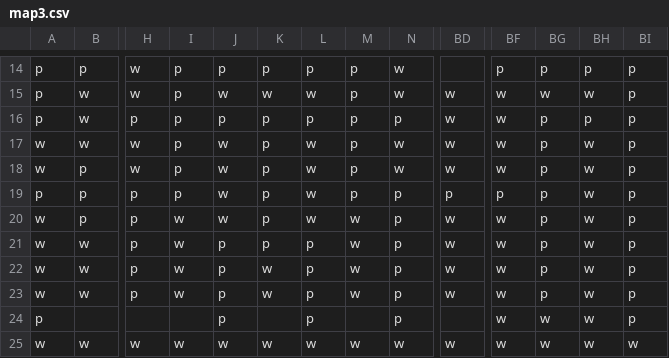
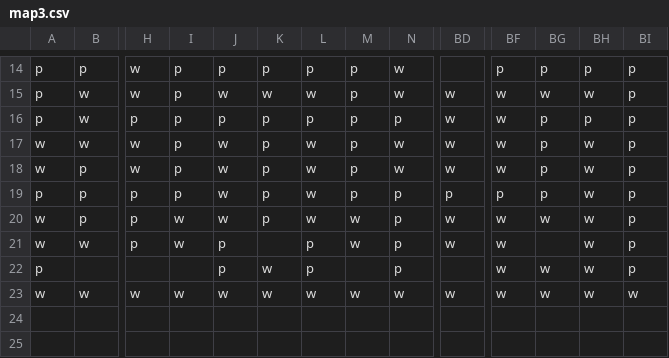
Before and after one commit to mikepea/unity-spherical-pacmon, a CSV file: sphere_cam_test/Assets/Resources/Maps/map3.csv, drawn as a sheet; only a part is shown, gaps mark what is left out; removed rows and columns are numbered as before the commit, all else as after; rows hold the shown columns only; the diff names each change by its address in the sheet, - before the commit and + after, or states it on an @@ line.

```diff
--- a/sphere_cam_test/Assets/Resources/Maps/map3.csv
+++ b/sphere_cam_test/Assets/Resources/Maps/map3.csv
-BG20: p
+BG20: w
-row 21: w | w | p | w | p | p | p | w | p | w | w | p | w | p
-K21: w
+K21: (empty)
-BG21: p
+BG21: (empty)
-row 23: w | w | p | w | p | w | p | w | p | w | w | p | w | p
-K22: (empty)
+K22: w
```
Also changed, not shown: sphere_cam_test/Assets/Resources/Maps/map2.csv, 4 other files.
